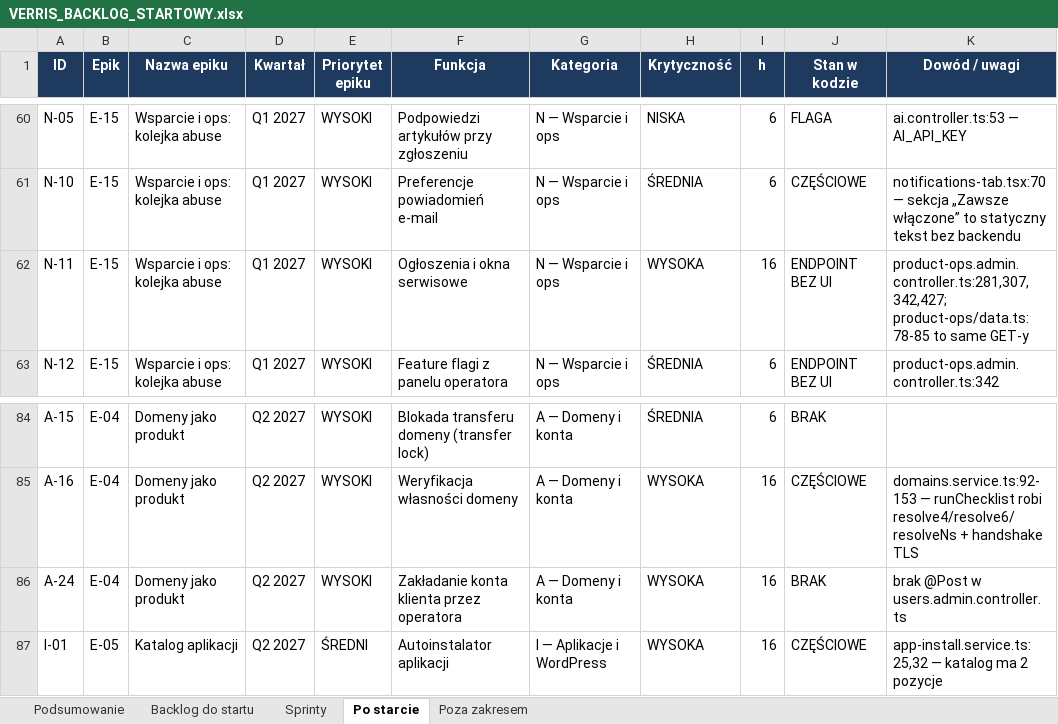
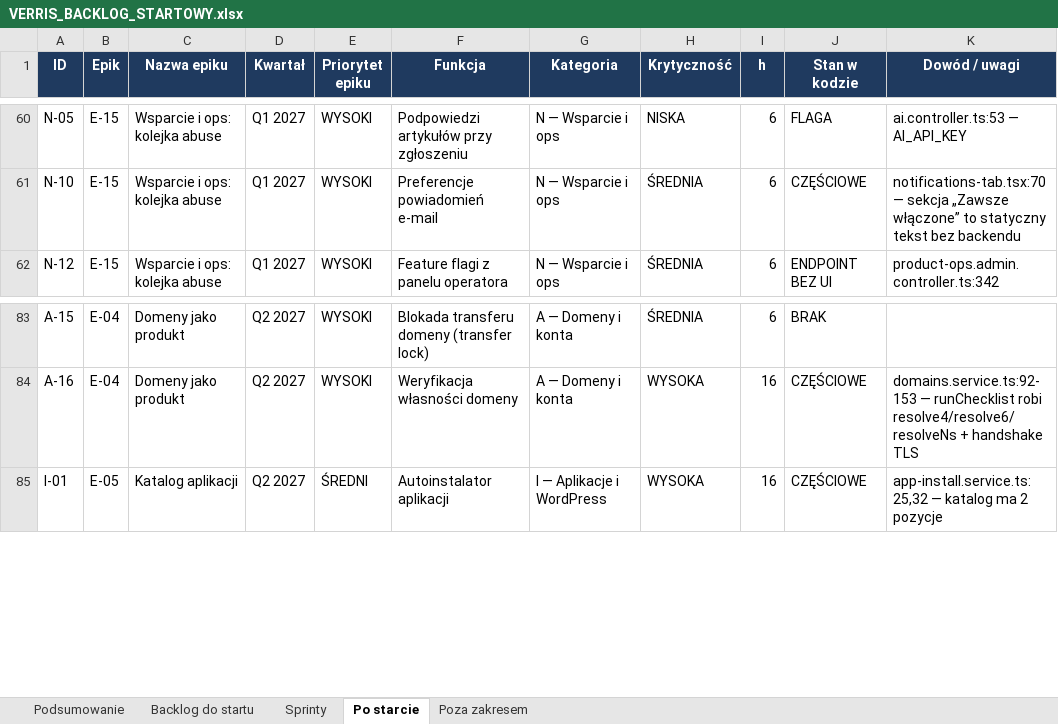
Before and after one commit to dominik-hvln/verris, an Excel workbook: plan-startowy-2026-08/VERRIS_BACKLOG_STARTOWY.xlsx, sheet Po starcie, drawn as a sheet; only a part is shown, gaps mark what is left out; values as stored, in another font and other column widths than the file's, no borders; the diff names each change by its address in the sheet, - before the commit and + after, or states it on an @@ line.

```diff
--- a/plan-startowy-2026-08/VERRIS_BACKLOG_STARTOWY.xlsx (sheet Po starcie)
+++ b/plan-startowy-2026-08/VERRIS_BACKLOG_STARTOWY.xlsx (sheet Po starcie)
-row 62: N-11 | E-15 | Wsparcie i ops: kolejka abuse | Q1 2027 | WYSOKI | Ogłoszenia i okna serwisowe | N — Wsparcie i ops | WYSOKA | 16 | ENDPOINT BEZ UI | product-ops.admin.controller.ts:281,307,342,427; product-ops/data.ts:78-85 to same GET-y
-row 86: A-24 | E-04 | Domeny jako produkt | Q2 2027 | WYSOKI | Zakładanie konta klienta przez operatora | A — Domeny i konta | WYSOKA | 16 | BRAK | brak @Post w users.admin.controller.ts
```
Also changed, not shown: sheet Podsumowanie, audyt-parytetu-2026-08/VERRIS_PARYTET_FUNKCJI_2026-08.xlsx, 3 other files.
